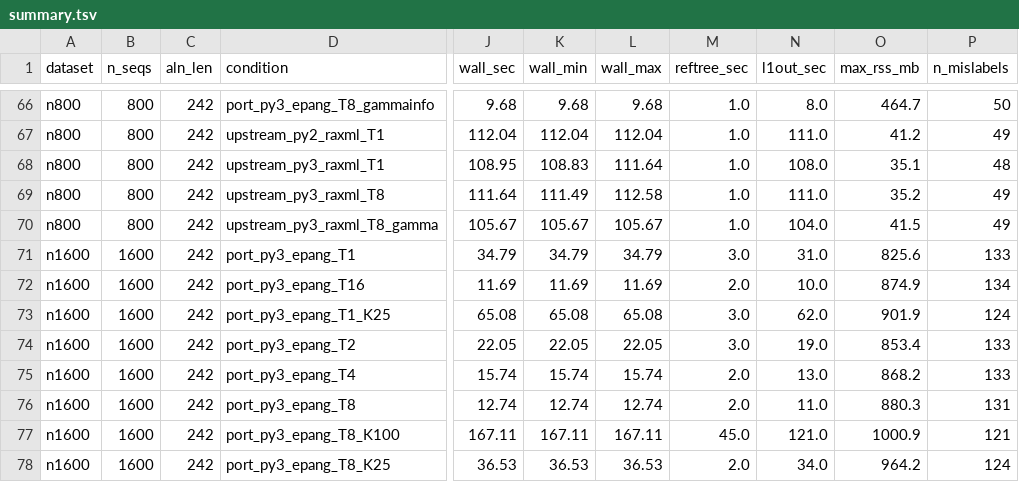
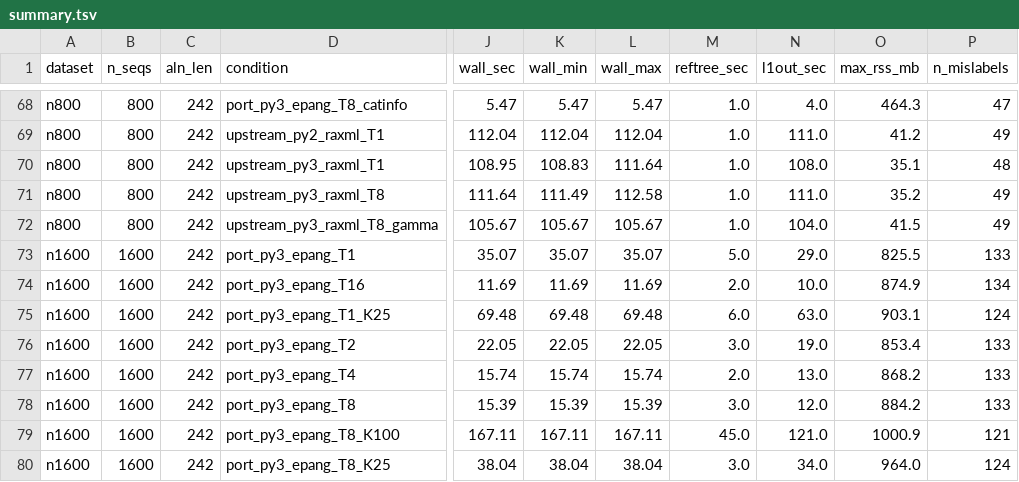
Before and after one commit to Aaramis/sativa-epang-benchmark, a TSV file: results/summary.tsv, drawn as a sheet; only a part is shown, gaps mark what is left out; addresses are those after the commit; the diff covers the shown part only; the diff names each change by its address in the sheet, - before the commit and + after, or states it on an @@ line.

```diff
--- a/results/summary.tsv
+++ b/results/summary.tsv
-D68 (condition): port_py3_epang_T8_gammainfo
+D68 (condition): port_py3_epang_T8_catinfo
-J68 (wall_sec): 9.68
+J68 (wall_sec): 5.47
-K68 (wall_min): 9.68
+K68 (wall_min): 5.47
-L68 (wall_max): 9.68
+L68 (wall_max): 5.47
-N68 (l1out_sec): 8.0
+N68 (l1out_sec): 4.0
-O68 (max_rss_mb): 464.7
+O68 (max_rss_mb): 464.3
-P68 (n_mislabels): 50
+P68 (n_mislabels): 47
-J73 (wall_sec): 34.79
+J73 (wall_sec): 35.07
-K73 (wall_min): 34.79
+K73 (wall_min): 35.07
-L73 (wall_max): 34.79
+L73 (wall_max): 35.07
-M73 (reftree_sec): 3.0
+M73 (reftree_sec): 5.0
-N73 (l1out_sec): 31.0
+N73 (l1out_sec): 29.0
-O73 (max_rss_mb): 825.6
+O73 (max_rss_mb): 825.5
-J75 (wall_sec): 65.08
+J75 (wall_sec): 69.48
-K75 (wall_min): 65.08
+K75 (wall_min): 69.48
-L75 (wall_max): 65.08
+L75 (wall_max): 69.48
-M75 (reftree_sec): 3.0
+M75 (reftree_sec): 6.0
-N75 (l1out_sec): 62.0
+N75 (l1out_sec): 63.0
-O75 (max_rss_mb): 901.9
+O75 (max_rss_mb): 903.1
-J78 (wall_sec): 12.74
+J78 (wall_sec): 15.39
-K78 (wall_min): 12.74
+K78 (wall_min): 15.39
-L78 (wall_max): 12.74
+L78 (wall_max): 15.39
-M78 (reftree_sec): 2.0
+M78 (reftree_sec): 3.0
-N78 (l1out_sec): 11.0
+N78 (l1out_sec): 12.0
-O78 (max_rss_mb): 880.3
+O78 (max_rss_mb): 884.2
-P78 (n_mislabels): 131
+P78 (n_mislabels): 133
-J80 (wall_sec): 36.53
+J80 (wall_sec): 38.04
-K80 (wall_min): 36.53
+K80 (wall_min): 38.04
-L80 (wall_max): 36.53
+L80 (wall_max): 38.04
-M80 (reftree_sec): 2.0
+M80 (reftree_sec): 3.0
-O80 (max_rss_mb): 964.2
+O80 (max_rss_mb): 964.0
```
Also changed, not shown: 2 added rows and 100 edited cells elsewhere in this file, results/concordance.tsv, 24 other files.
